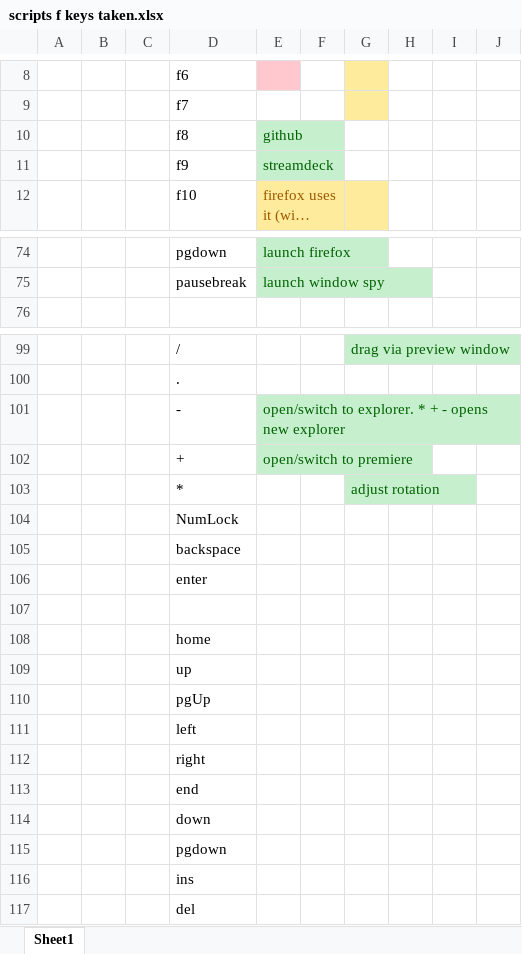
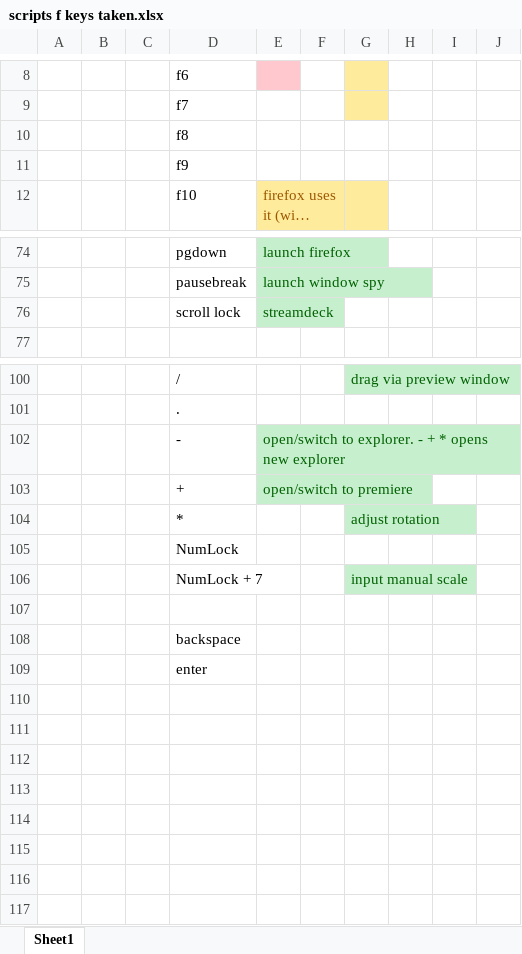
Before and after one commit to Tomshiii/ahk, an Excel workbook: scripts f keys taken.xlsx, sheet Sheet1, drawn as a sheet; only a part is shown, gaps mark what is left out; long unchanged cells end in …; values as stored, in another font and other column widths than the file's, no borders; removed rows and columns are numbered as before the commit, all else as after; the diff covers the shown part only; the diff names each change by its address in the sheet, - before the commit and + after, or states it on an @@ line.

```diff
--- a/scripts f keys taken.xlsx (sheet Sheet1)
+++ b/scripts f keys taken.xlsx (sheet Sheet1)
-E10: github
+E10: (empty)
-E10:E11 fill: #C6EFCE
+E10:E11 fill: none
-E11: streamdeck
+E11: (empty)
+row 76:  |  |  | scroll lock | streamdeck
-E102: …to explorer. * + - opens new…
+E102: …to explorer. - + * opens new…
+row 106:  |  |  | NumLock + 7 |  |  | input manual scale
+row 107: (empty)
-row 107: (empty)
-row 108:  |  |  | home
-row 109:  |  |  | up
-row 110:  |  |  | pgUp
-row 111:  |  |  | left
-row 112:  |  |  | right
-row 113:  |  |  | end
-row 114:  |  |  | down
-row 115:  |  |  | pgdown
-row 116:  |  |  | ins
-row 117:  |  |  | del
```
Also changed, not shown: 2 edited cells and cell formats elsewhere in this sheet, 9 other files.
